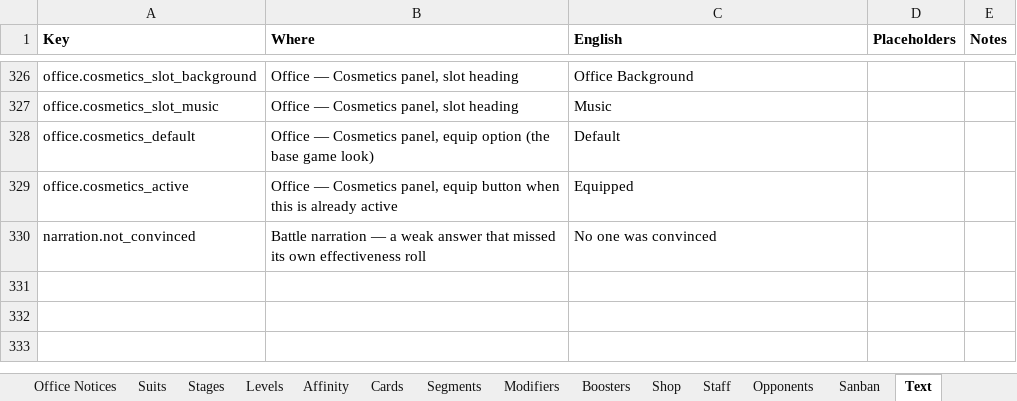
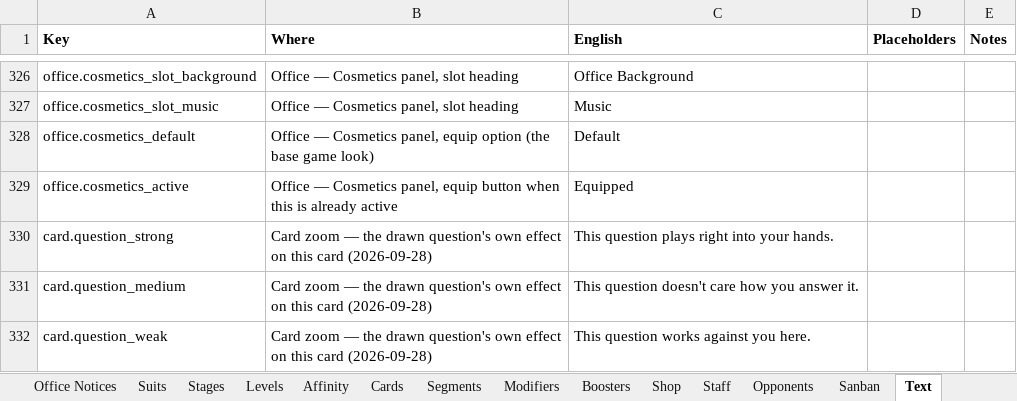
Before and after one commit to Lotusmonogatari/CoP-Deckbuilder, an Excel workbook: design/CoP_Starter_Card_Stage_Data.xlsx, sheet Text, drawn as a sheet; only a part is shown, gaps mark what is left out; values as stored, in another font and other column widths than the file's, no borders; removed rows and columns are numbered as before the commit, all else as after; the diff names each change by its address in the sheet, - before the commit and + after, or states it on an @@ line.

```diff
--- a/design/CoP_Starter_Card_Stage_Data.xlsx (sheet Text)
+++ b/design/CoP_Starter_Card_Stage_Data.xlsx (sheet Text)
-row 330: narration.not_convinced | Battle narration — a weak answer that missed its own effectiveness roll | No one was convinced
+row 330: card.question_strong | Card zoom — the drawn question's own effect on this card (2026-09-28) | This question plays right into your hands.
+row 331: card.question_medium | Card zoom — the drawn question's own effect on this card (2026-09-28) | This question doesn't care how you answer it.
+row 332: card.question_weak | Card zoom — the drawn question's own effect on this card (2026-09-28) | This question works against you here.
```
Also changed, not shown: sheet Balance, 11 other files.
